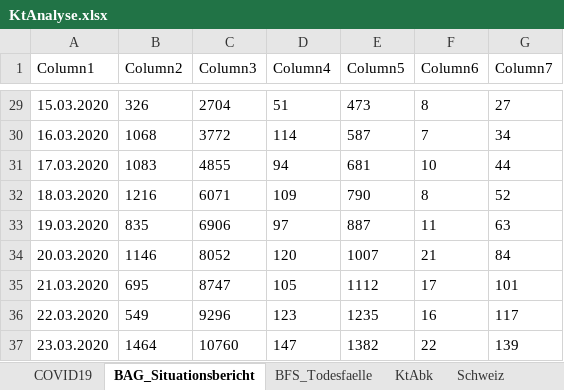
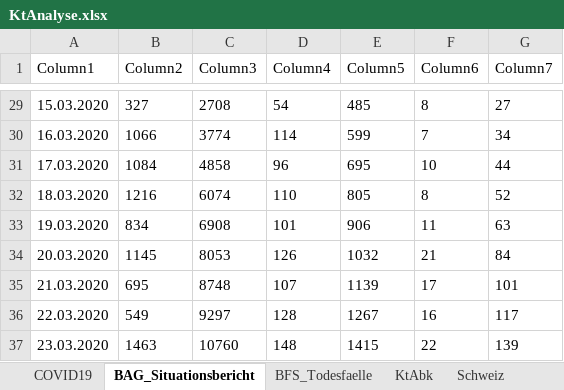
Before and after one commit to drschoella/covid_19, an Excel workbook: KtAnalyse.xlsx, sheet BAG_Situationsbericht, drawn as a sheet; only a part is shown, gaps mark what is left out; values as stored, in another font and other column widths than the file's, no borders; table styles not drawn; the diff covers the shown part only; the diff names each change by its address in the sheet, - before the commit and + after, or states it on an @@ line.

```diff
--- a/KtAnalyse.xlsx (sheet BAG_Situationsbericht)
+++ b/KtAnalyse.xlsx (sheet BAG_Situationsbericht)
-B29 (Column2): 326
+B29 (Column2): 327
-C29 (Column3): 2704
+C29 (Column3): 2708
-D29 (Column4): 51
+D29 (Column4): 54
-E29 (Column5): 473
+E29 (Column5): 485
-B30 (Column2): 1068
+B30 (Column2): 1066
-C30 (Column3): 3772
+C30 (Column3): 3774
-E30 (Column5): 587
+E30 (Column5): 599
-B31 (Column2): 1083
+B31 (Column2): 1084
-C31 (Column3): 4855
+C31 (Column3): 4858
-D31 (Column4): 94
+D31 (Column4): 96
-E31 (Column5): 681
+E31 (Column5): 695
-C32 (Column3): 6071
+C32 (Column3): 6074
-D32 (Column4): 109
+D32 (Column4): 110
-E32 (Column5): 790
+E32 (Column5): 805
-B33 (Column2): 835
+B33 (Column2): 834
-C33 (Column3): 6906
+C33 (Column3): 6908
-D33 (Column4): 97
+D33 (Column4): 101
-E33 (Column5): 887
+E33 (Column5): 906
-B34 (Column2): 1146
+B34 (Column2): 1145
-C34 (Column3): 8052
+C34 (Column3): 8053
-D34 (Column4): 120
+D34 (Column4): 126
-E34 (Column5): 1007
+E34 (Column5): 1032
-C35 (Column3): 8747
+C35 (Column3): 8748
-D35 (Column4): 105
+D35 (Column4): 107
-E35 (Column5): 1112
+E35 (Column5): 1139
-C36 (Column3): 9296
+C36 (Column3): 9297
-D36 (Column4): 123
+D36 (Column4): 128
-E36 (Column5): 1235
+E36 (Column5): 1267
-B37 (Column2): 1464
+B37 (Column2): 1463
-D37 (Column4): 147
+D37 (Column4): 148
-E37 (Column5): 1382
+E37 (Column5): 1415
```
Also changed, not shown: 7 added rows and 217 edited cells elsewhere in this sheet, sheet COVID19, sheet Verleich_BAG_Kt, sheet Schweiz, sheet Letality, sheet ExcessDeaths, sheet BFS_Todesfaelle, formulas that keep their value, charts or pictures.
